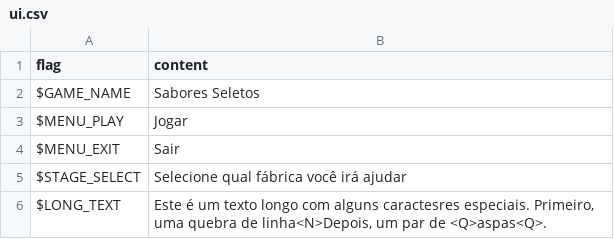
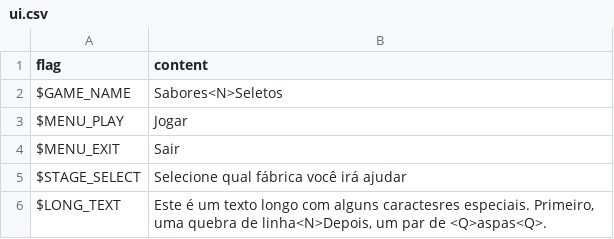
Before and after one commit to vkdaros/igamer2014, a CSV file: prototypes/haxeflixel/factory0/assets/locales/pt-BR/ui.csv, drawn as a sheet.

```diff
--- a/prototypes/haxeflixel/factory0/assets/locales/pt-BR/ui.csv
+++ b/prototypes/haxeflixel/factory0/assets/locales/pt-BR/ui.csv
@@ -1,3 +1,3 @@
 "flag","content",
-"$GAME_NAME","Sabores Seletos",
+"$GAME_NAME","Sabores<N>Seletos",
 "$MENU_PLAY","Jogar",
```
Also changed, not shown: prototypes/haxeflixel/factory0/assets/locales/en-US/ui.csv, 7 other files.
